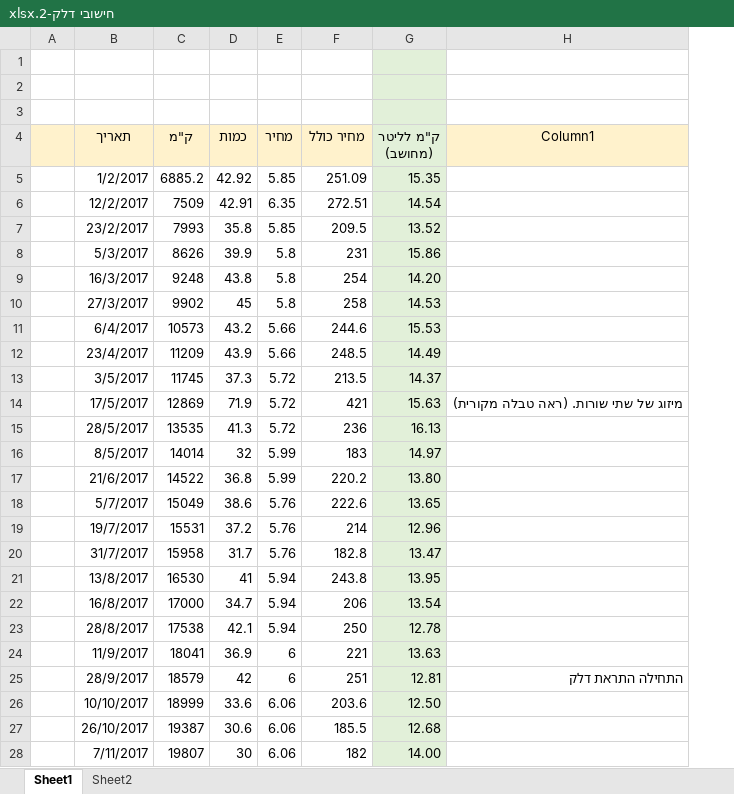
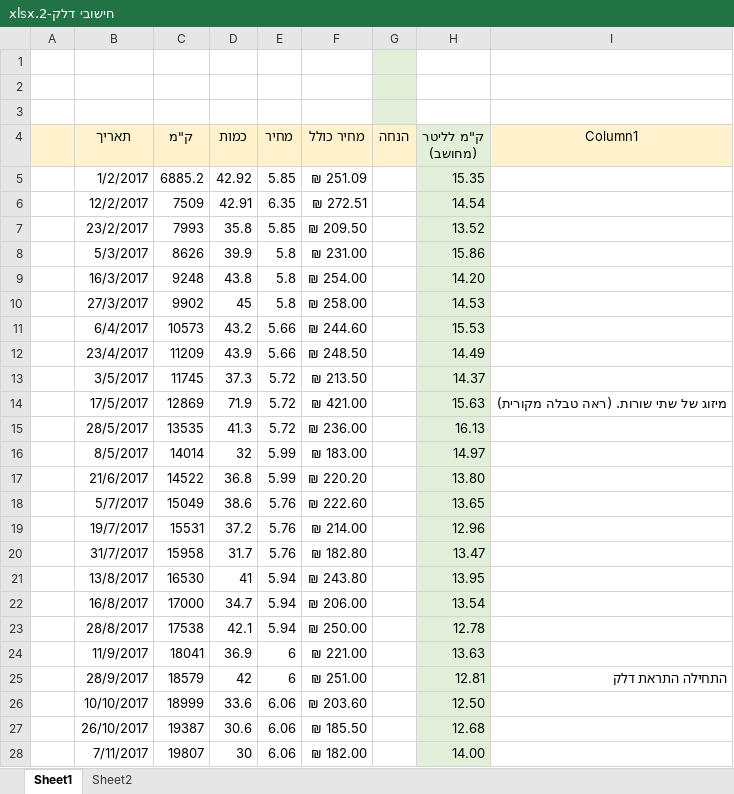
Before and after one commit to Rafael2018a/SharedDocs, an Excel workbook: חישובי דלק-2.xlsx, sheet Sheet1, drawn as a sheet; only a part is shown; values as stored, in another font and other column widths than the file's, no borders; charts and pictures and table styles not drawn; addresses are those after the commit; the diff covers the shown part only; the diff names each change by its address in the sheet, - before the commit and + after, or states it on an @@ line.

```diff
--- a/חישובי דלק-2.xlsx (sheet Sheet1)
+++ b/חישובי דלק-2.xlsx (sheet Sheet1)
+column G (הנחה), empty
-H1:H3 fill: #E2F0D9
+H1:H3 fill: none
-F5 (מחיר כולל): 251.09
+F5 (מחיר כולל): ₪ 251.09
-F6 (מחיר כולל): 272.51
+F6 (מחיר כולל): ₪ 272.51
-F7 (מחיר כולל): 209.5
+F7 (מחיר כולל): ₪ 209.50
-F8 (מחיר כולל): 231
+F8 (מחיר כולל): ₪ 231.00
-F9 (מחיר כולל): 254
+F9 (מחיר כולל): ₪ 254.00
-F10 (מחיר כולל): 258
+F10 (מחיר כולל): ₪ 258.00
-F11 (מחיר כולל): 244.6
+F11 (מחיר כולל): ₪ 244.60
-F12 (מחיר כולל): 248.5
+F12 (מחיר כולל): ₪ 248.50
-F13 (מחיר כולל): 213.5
+F13 (מחיר כולל): ₪ 213.50
-F14 (מחיר כולל): 421
+F14 (מחיר כולל): ₪ 421.00
-F15 (מחיר כולל): 236
+F15 (מחיר כולל): ₪ 236.00
-F16 (מחיר כולל): 183
+F16 (מחיר כולל): ₪ 183.00
-F17 (מחיר כולל): 220.2
+F17 (מחיר כולל): ₪ 220.20
-F18 (מחיר כולל): 222.6
+F18 (מחיר כולל): ₪ 222.60
-F19 (מחיר כולל): 214
+F19 (מחיר כולל): ₪ 214.00
-F20 (מחיר כולל): 182.8
+F20 (מחיר כולל): ₪ 182.80
-F21 (מחיר כולל): 243.8
+F21 (מחיר כולל): ₪ 243.80
-F22 (מחיר כולל): 206
+F22 (מחיר כולל): ₪ 206.00
-F23 (מחיר כולל): 250
+F23 (מחיר כולל): ₪ 250.00
-F24 (מחיר כולל): 221
+F24 (מחיר כולל): ₪ 221.00
-F25 (מחיר כולל): 251
+F25 (מחיר כולל): ₪ 251.00
-F26 (מחיר כולל): 203.6
+F26 (מחיר כולל): ₪ 203.60
-F27 (מחיר כולל): 185.5
+F27 (מחיר כולל): ₪ 185.50
-F28 (מחיר כולל): 182
+F28 (מחיר כולל): ₪ 182.00
```
Also changed, not shown: 2 added rows and 34 edited cells elsewhere in this sheet, charts or pictures, סיכום תלושי משכורת 2.xlsx.
